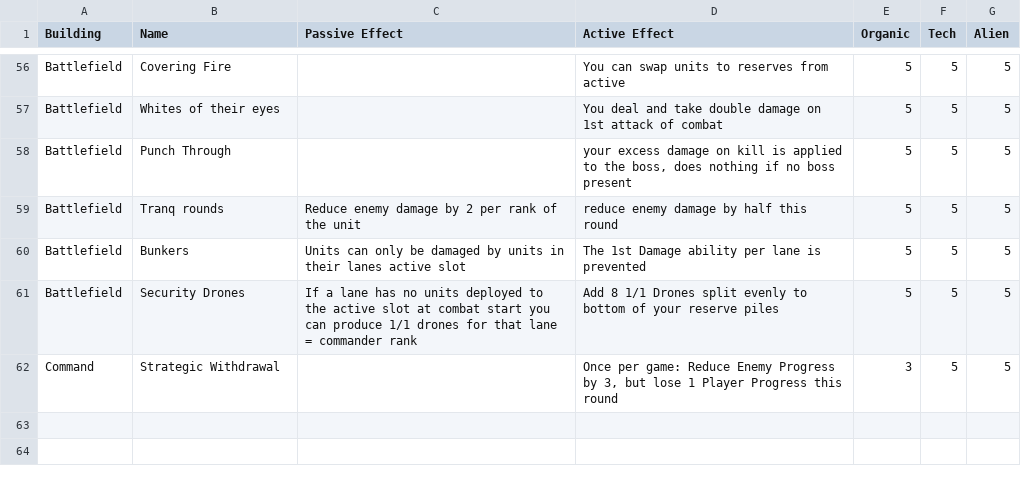
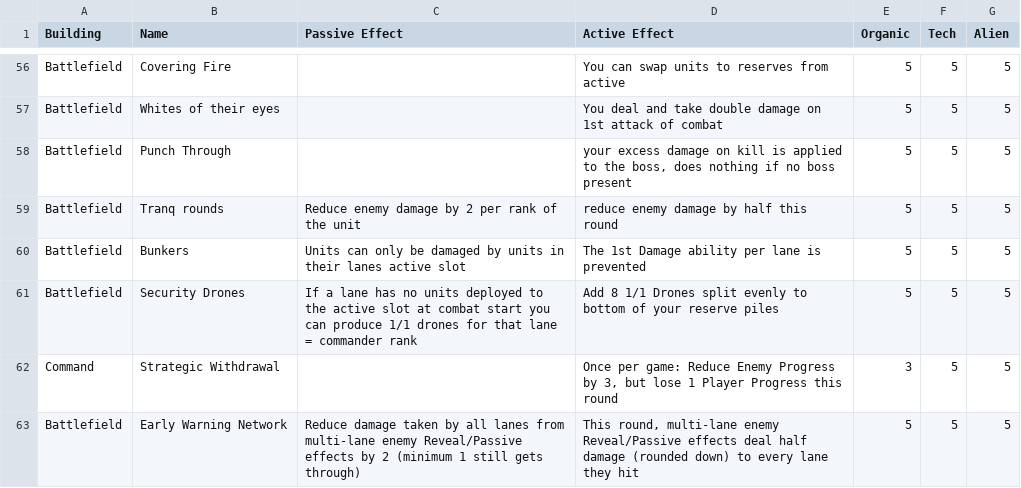
Before and after one commit to Tumbrawolf/Board, a CSV file: Command Cards.csv, drawn as a sheet; only a part is shown, gaps mark what is left out; the diff names each change by its address in the sheet, - before the commit and + after, or states it on an @@ line.

Commit message:
Add 3-pronged fix for board-wide enemy Reveal damage
Game 5 confirmed Rank Trickle fixed the Rank-floor problem but the team
still lost at Round 6 via the same mechanism: a single enemy Reveal effect
wiping all 4 lanes at once, regardless of individual unit toughness. Both
playtests fielded only 1 scout the entire game, revealing just 2 of 12
enemies/round -- 10 of 12 went completely unscouted. Three stacked fixes:
default scouting reveal count 1->2, a multi-lane damage cap (full damage
only to the enemy's own lane, half to others), and a new Command Card
(Early Warning Network, Battlefield) giving players an active lever
against it. All designer additions, not yet battle-tested -- see README
Feedback #42.

```diff
--- a/Command Cards.csv
+++ b/Command Cards.csv
+row 63: Battlefield | Early Warning Network | Reduce damage taken by all lanes from multi-lane enemy Reveal/Passive effects by 2 (minimum 1 still gets through) | This round, multi-lane enemy Reveal/Passive effects deal half damage (rounded down) to every lane they hit | 5 | 5 | 5
```
Also changed, not shown: 3 other files.
